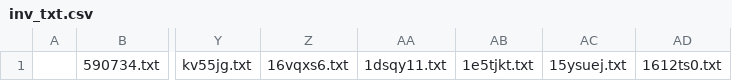
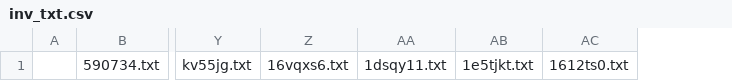
Before and after one commit to KChun510/MediaMind, a CSV file: tellTale/content_collection/redditCollection/reddit_content_format/invalid_files/inv_txt.csv, drawn as a sheet; only a part is shown, gaps mark what is left out; the diff names each change by its address in the sheet, - before the commit and + after, or states it on an @@ line.

```diff
--- a/tellTale/content_collection/redditCollection/reddit_content_format/invalid_files/inv_txt.csv
+++ b/tellTale/content_collection/redditCollection/reddit_content_format/invalid_files/inv_txt.csv
-column AC, row 1: 15ysuej.txt
```
Also changed, not shown: 2 other files.
